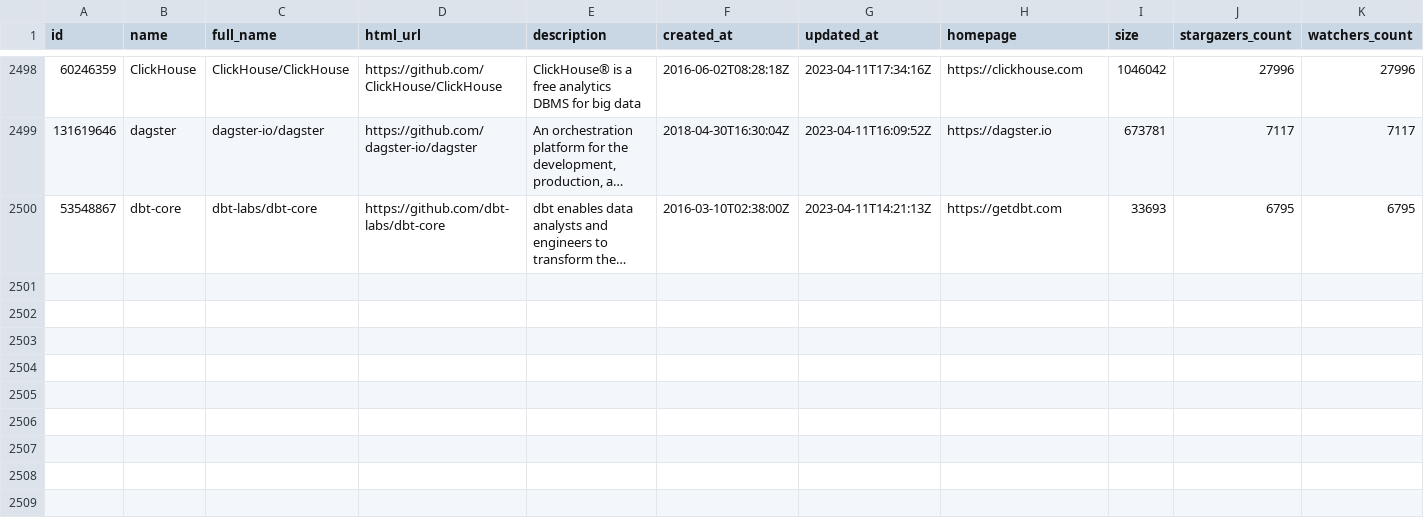
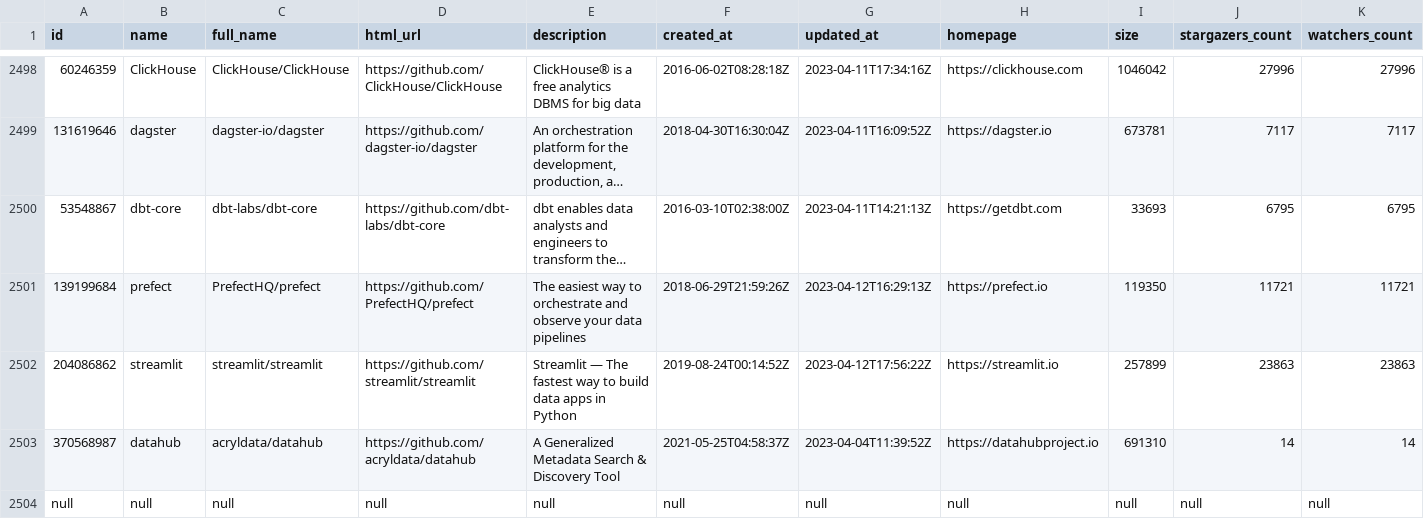
Before and after one commit to soobrosa/slurp, a CSV file: outputs/paparazzi.csv, drawn as a sheet; only a part is shown, gaps mark what is left out; long unchanged cells end in …; rows hold the shown columns only; the diff covers the shown part only; the diff names each change by its address in the sheet, - before the commit and + after, or states it on an @@ line.

```diff
--- a/outputs/paparazzi.csv
+++ b/outputs/paparazzi.csv
+row 2501: 139199684 | prefect | PrefectHQ/prefect | https://github.com/PrefectHQ/prefect | The easiest way to orchestrate and observe your data pipelines | 2018-06-29T21:59:26Z | 2023-04-12T16:29:13Z | https://prefect.io | 119350 | 11721 | 11721
+row 2502: 204086862 | streamlit | streamlit/streamlit | https://github.com/streamlit/streamlit | Streamlit — The fastest way to build data apps in Python | 2019-08-24T00:14:52Z | 2023-04-12T17:56:22Z | https://streamlit.io | 257899 | 23863 | 23863
+row 2503: 370568987 | datahub | acryldata/datahub | https://github.com/acryldata/datahub | A Generalized Metadata Search & Discovery Tool | 2021-05-25T04:58:37Z | 2023-04-04T11:39:52Z | https://datahubproject.io | 691310 | 14 | 14
+row 2504: null | null | null | null | null | null | null | null | null | null | null
```
Also changed, not shown: 3 added rows elsewhere in this file, temp/ClickHouse.csv, temp/dagster.csv, 12 other files.
